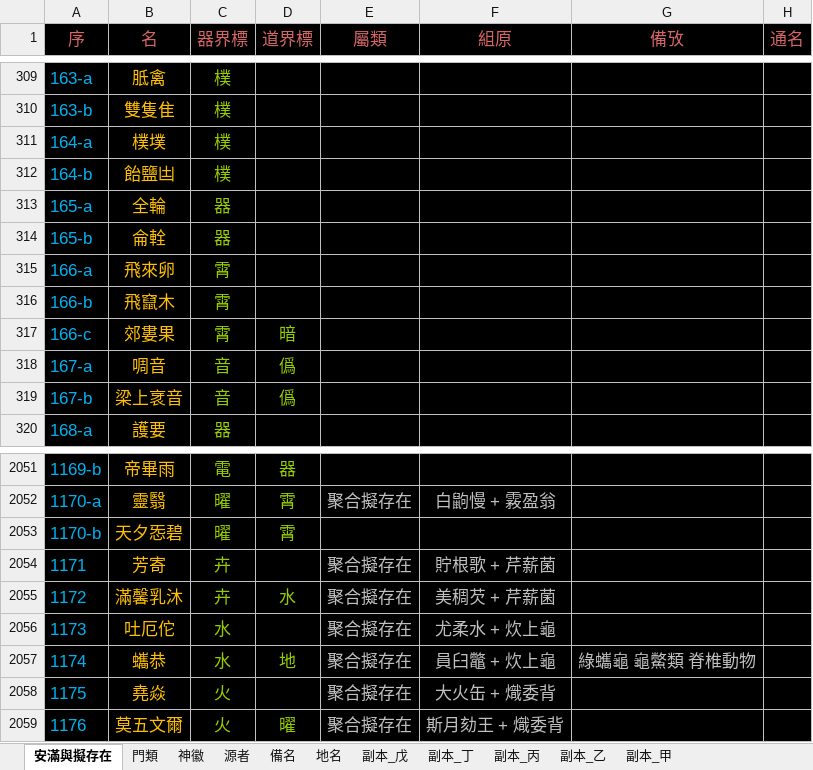
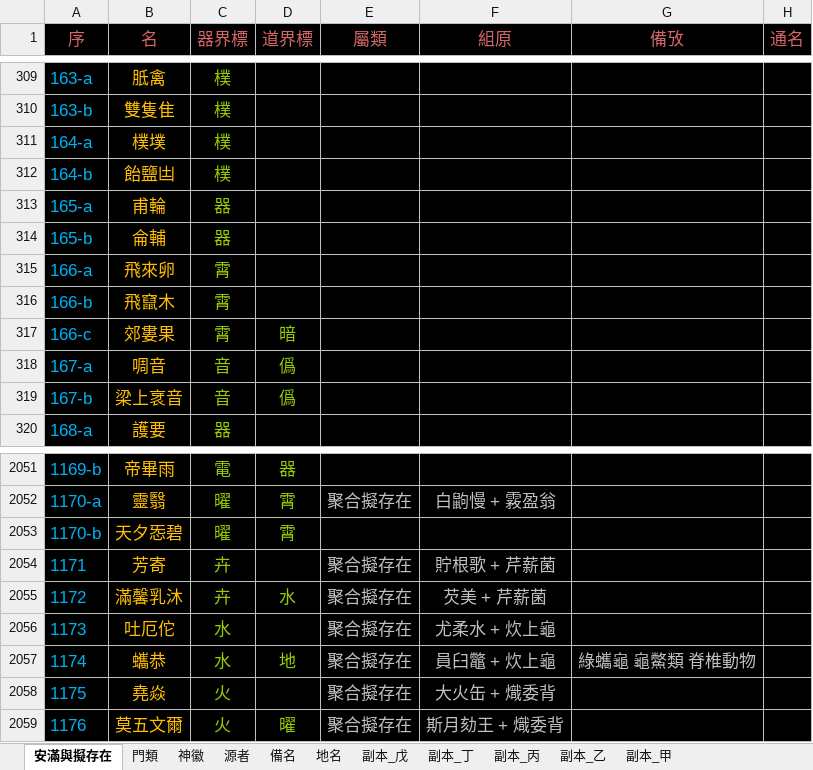
Before and after one commit to sealleci/AnMan, an Excel workbook: docs/滿徽源集_版己.xlsx, sheet 安滿與擬存在, drawn as a sheet; only a part is shown, gaps mark what is left out; values as stored, in another font and other column widths than the file's, no borders; the diff covers the shown part only; the diff names each change by its address in the sheet, - before the commit and + after, or states it on an @@ line.

```diff
--- a/docs/滿徽源集_版己.xlsx (sheet 安滿與擬存在)
+++ b/docs/滿徽源集_版己.xlsx (sheet 安滿與擬存在)
-B313 (名): 全輪
+B313 (名): 甫輪
-B314 (名): 侖輇
+B314 (名): 侖輔
-F2055 (組原): 美稠芡 + 芹薪菌
+F2055 (組原): 芡美 + 芹薪菌
```
Also changed, not shown: 17 edited cells elsewhere in this sheet, 3 other files.
